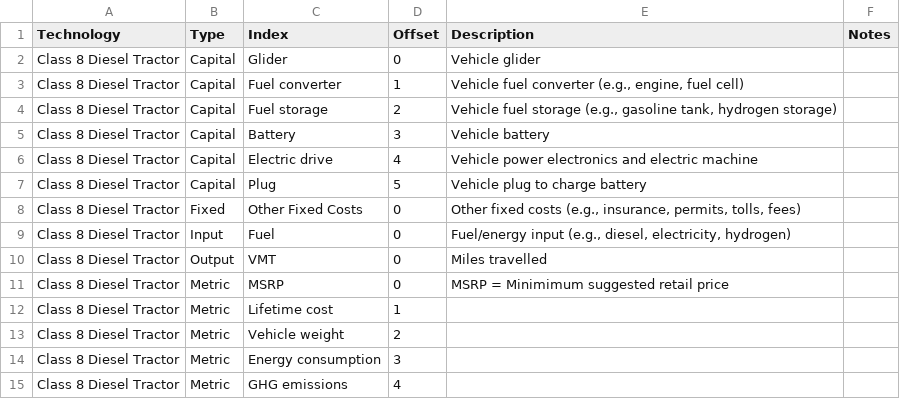
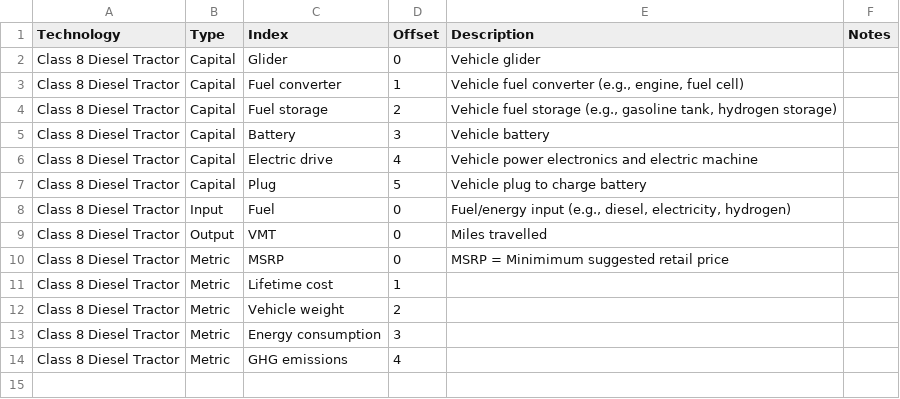
Before and after one commit to NREL/tyche, a CSV file: examples/transportation/data/transport_model_v1/indices.csv, drawn as a sheet.

Commit message:
Removing fixed type from indices as it is not used in the code

```diff
--- a/examples/transportation/data/transport_model_v1/indices.csv
+++ b/examples/transportation/data/transport_model_v1/indices.csv
@@ -7,3 +7,2 @@ Class 8 Diesel Tractor,Capital,Electric drive,4,Vehicle power electronics and el
 Class 8 Diesel Tractor,Capital,Plug,5,Vehicle plug to charge battery,
-Class 8 Diesel Tractor,Fixed,Other Fixed Costs,0,"Other fixed costs (e.g., insurance, permits, tolls, fees)",
 Class 8 Diesel Tractor,Input,Fuel,0,"Fuel/energy input (e.g., diesel, electricity, hydrogen)",
```
Also changed, not shown: examples/pv-residential-simple/output/example-tranche-summary.csv, examples/pv-residential-simple/output/residential_pv_multiobjective/example-scenario.csv, 21 other files.
